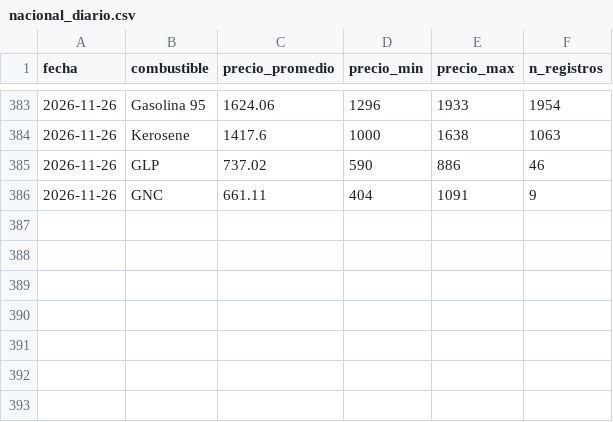
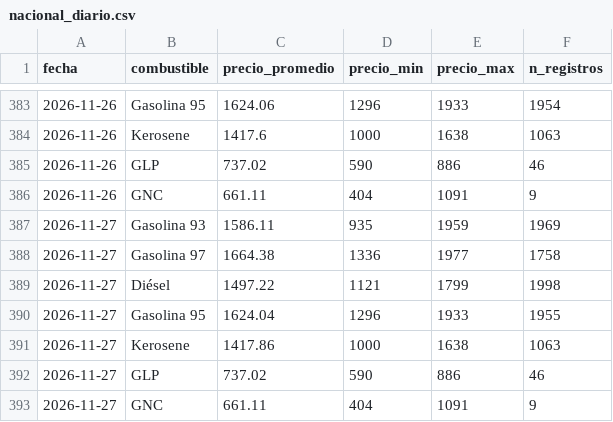
Before and after one commit to diland9/precios-combustibles-chile, a CSV file: data/aggregates/nacional_diario.csv, drawn as a sheet; only a part is shown, gaps mark what is left out.

```diff
--- a/data/aggregates/nacional_diario.csv
+++ b/data/aggregates/nacional_diario.csv
@@ -386 +386,8 @@ fecha,combustible,precio_promedio,precio_min,precio_max,n_registros
 2026-11-26,GNC,661.11,404,1091,9
+2026-11-27,Gasolina 93,1586.11,935,1959,1969
+2026-11-27,Gasolina 97,1664.38,1336,1977,1758
+2026-11-27,Diésel,1497.22,1121,1799,1998
+2026-11-27,Gasolina 95,1624.04,1296,1933,1955
+2026-11-27,Kerosene,1417.86,1000,1638,1063
+2026-11-27,GLP,737.02,590,886,46
+2026-11-27,GNC,661.11,404,1091,9
```
Also changed, not shown: data/aggregates/regional_diario.csv, 6 other files.
